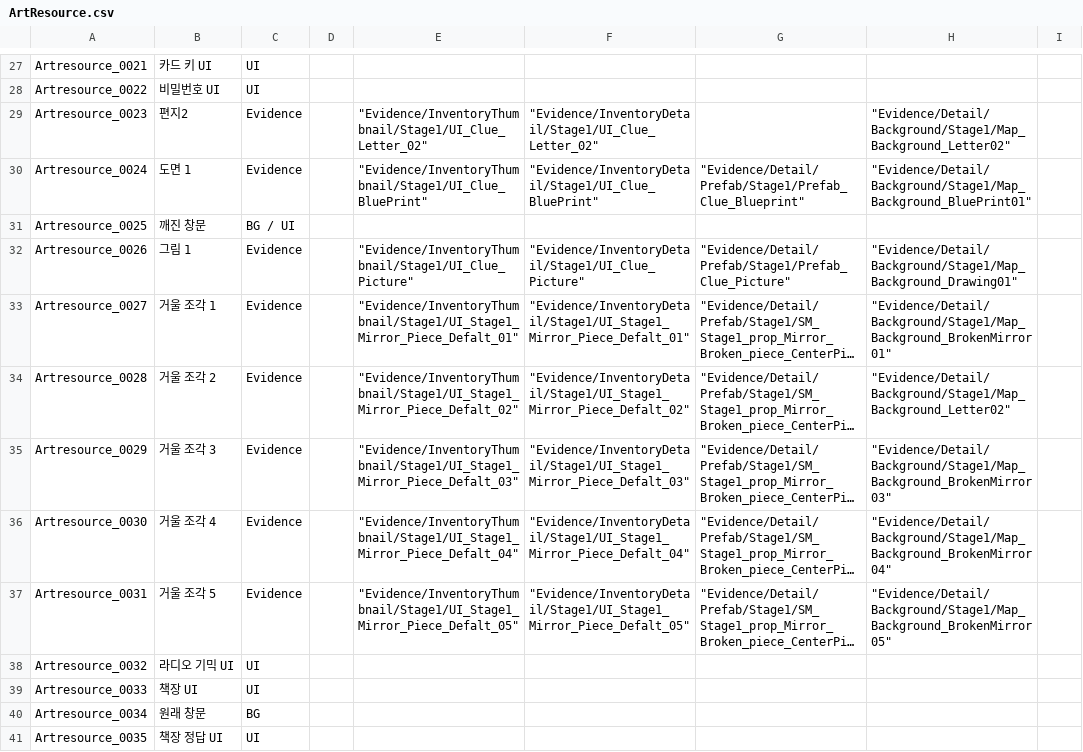
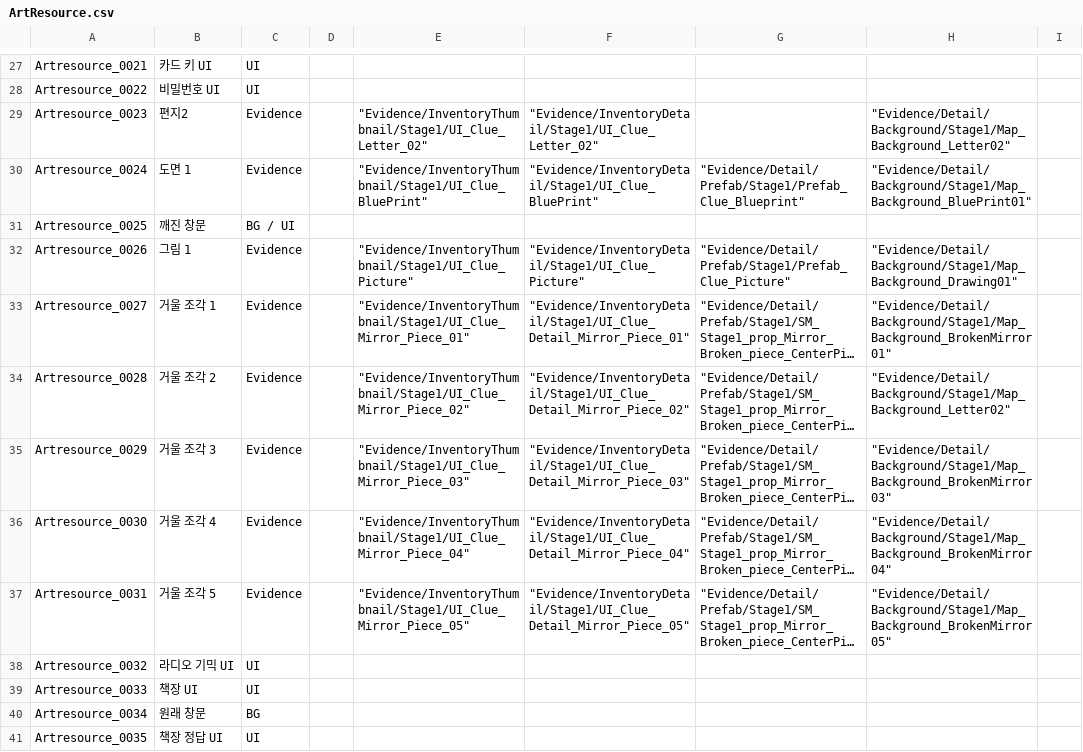
Before and after one commit to yoongang02/Noosphere, a CSV file: Assets/Resources/EventCSV/ArtResource.csv, drawn as a sheet; only a part is shown, gaps mark what is left out; long unchanged cells end in …; the diff covers the shown part only; the diff names each change by its address in the sheet, - before the commit and + after, or states it on an @@ line.

```diff
--- a/Assets/Resources/EventCSV/ArtResource.csv
+++ b/Assets/Resources/EventCSV/ArtResource.csv
-E33: "Evidence/InventoryThumbnail/Stage1/UI_Stage1_Mirror_Piece_Defalt_01"
+E33: "Evidence/InventoryThumbnail/Stage1/UI_Clue_Mirror_Piece_01"
-F33: "Evidence/InventoryDetail/Stage1/UI_Stage1_Mirror_Piece_Defalt_01"
+F33: "Evidence/InventoryDetail/Stage1/UI_Clue_Detail_Mirror_Piece_01"
-E34: "Evidence/InventoryThumbnail/Stage1/UI_Stage1_Mirror_Piece_Defalt_02"
+E34: "Evidence/InventoryThumbnail/Stage1/UI_Clue_Mirror_Piece_02"
-F34: "Evidence/InventoryDetail/Stage1/UI_Stage1_Mirror_Piece_Defalt_02"
+F34: "Evidence/InventoryDetail/Stage1/UI_Clue_Detail_Mirror_Piece_02"
-E35: "Evidence/InventoryThumbnail/Stage1/UI_Stage1_Mirror_Piece_Defalt_03"
+E35: "Evidence/InventoryThumbnail/Stage1/UI_Clue_Mirror_Piece_03"
-F35: "Evidence/InventoryDetail/Stage1/UI_Stage1_Mirror_Piece_Defalt_03"
+F35: "Evidence/InventoryDetail/Stage1/UI_Clue_Detail_Mirror_Piece_03"
-E36: "Evidence/InventoryThumbnail/Stage1/UI_Stage1_Mirror_Piece_Defalt_04"
+E36: "Evidence/InventoryThumbnail/Stage1/UI_Clue_Mirror_Piece_04"
-F36: "Evidence/InventoryDetail/Stage1/UI_Stage1_Mirror_Piece_Defalt_04"
+F36: "Evidence/InventoryDetail/Stage1/UI_Clue_Detail_Mirror_Piece_04"
-E37: "Evidence/InventoryThumbnail/Stage1/UI_Stage1_Mirror_Piece_Defalt_05"
+E37: "Evidence/InventoryThumbnail/Stage1/UI_Clue_Mirror_Piece_05"
-F37: "Evidence/InventoryDetail/Stage1/UI_Stage1_Mirror_Piece_Defalt_05"
+F37: "Evidence/InventoryDetail/Stage1/UI_Clue_Detail_Mirror_Piece_05"
```
Also changed, not shown: 19 edited cells elsewhere in this file, Assets/Resources/EventCSV/Dialogue.csv, Assets/Resources/EventCSV/Effect.csv, 5 other files.
